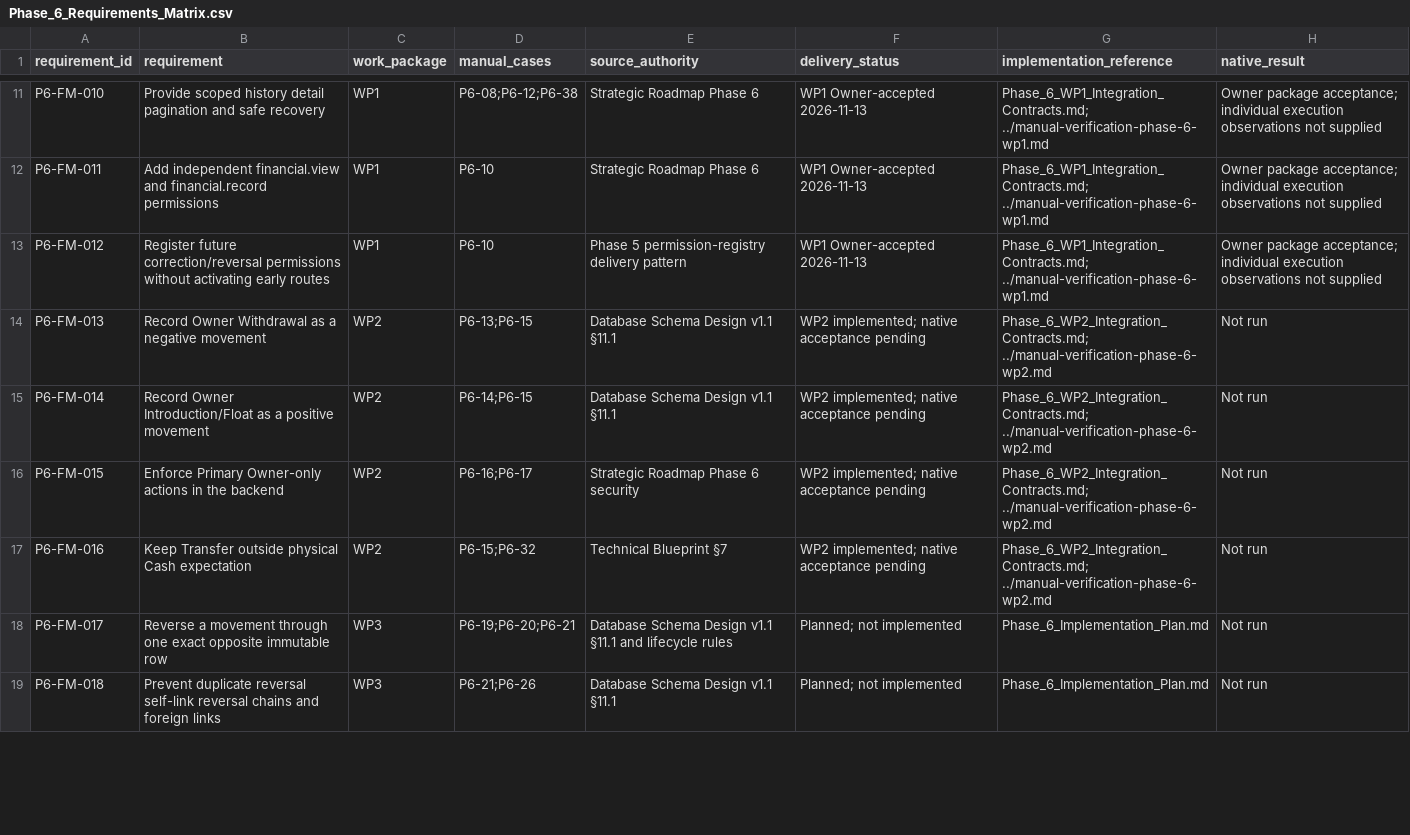
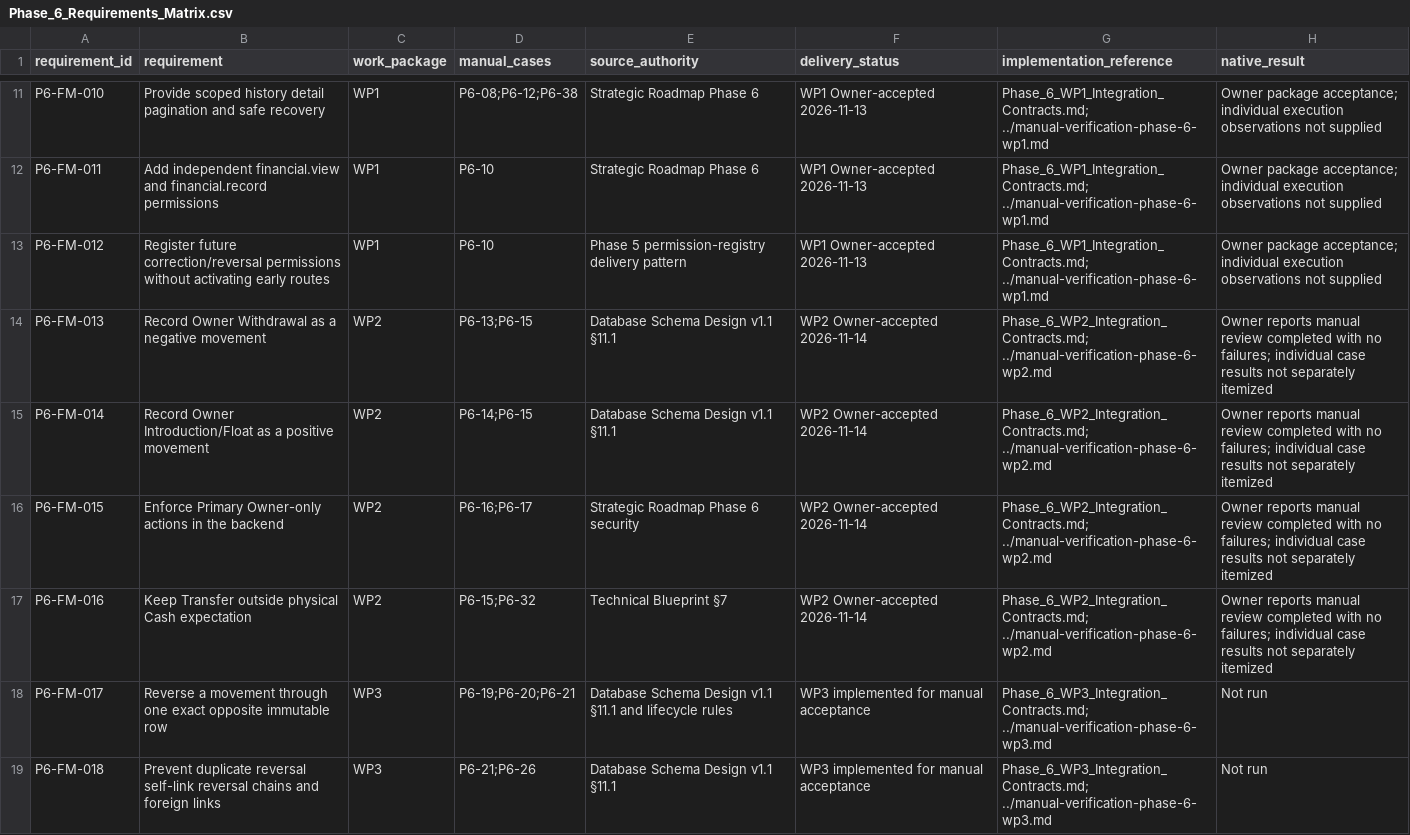
Before and after one commit to Al-siddiq/DawaTrack, a CSV file: docs/Phase-6/Phase_6_Requirements_Matrix.csv, drawn as a sheet; only a part is shown, gaps mark what is left out; the diff covers the shown part only.

Commit message:
Implement Phase 6 WP3 protected reversal and correction

```diff
--- a/docs/Phase-6/Phase_6_Requirements_Matrix.csv
+++ b/docs/Phase-6/Phase_6_Requirements_Matrix.csv
@@ -13,7 +13,7 @@ P6-FM-011,Add independent financial.view and financial.record permissions,WP1,P6
 P6-FM-012,Register future correction/reversal permissions without activating early routes,WP1,P6-10,Phase 5 permission-registry delivery pattern,WP1 Owner-accepted 2026-11-13,Phase_6_WP1_Integration_Contracts.md; ../manual-verification-phase-6-wp1.md,Owner package acceptance; individual execution observations not supplied
-P6-FM-013,Record Owner Withdrawal as a negative movement,WP2,P6-13;P6-15,Database Schema Design v1.1 §11.1,WP2 implemented; native acceptance pending,Phase_6_WP2_Integration_Contracts.md; ../manual-verification-phase-6-wp2.md,Not run
-P6-FM-014,Record Owner Introduction/Float as a positive movement,WP2,P6-14;P6-15,Database Schema Design v1.1 §11.1,WP2 implemented; native acceptance pending,Phase_6_WP2_Integration_Contracts.md; ../manual-verification-phase-6-wp2.md,Not run
-P6-FM-015,Enforce Primary Owner-only actions in the backend,WP2,P6-16;P6-17,Strategic Roadmap Phase 6 security,WP2 implemented; native acceptance pending,Phase_6_WP2_Integration_Contracts.md; ../manual-verification-phase-6-wp2.md,Not run
-P6-FM-016,Keep Transfer outside physical Cash expectation,WP2,P6-15;P6-32,Technical Blueprint §7,WP2 implemented; native acceptance pending,Phase_6_WP2_Integration_Contracts.md; ../manual-verification-phase-6-wp2.md,Not run
-P6-FM-017,Reverse a movement through one exact opposite immutable row,WP3,P6-19;P6-20;P6-21,Database Schema Design v1.1 §11.1 and lifecycle rules,Planned; not implemented,Phase_6_Implementation_Plan.md,Not run
-P6-FM-018,Prevent duplicate reversal self-link reversal chains and foreign links,WP3,P6-21;P6-26,Database Schema Design v1.1 §11.1,Planned; not implemented,Phase_6_Implementation_Plan.md,Not run
+P6-FM-013,Record Owner Withdrawal as a negative movement,WP2,P6-13;P6-15,Database Schema Design v1.1 §11.1,WP2 Owner-accepted 2026-11-14,Phase_6_WP2_Integration_Contracts.md; ../manual-verification-phase-6-wp2.md,Owner reports manual review completed with no failures; individual case results not separately itemized
+P6-FM-014,Record Owner Introduction/Float as a positive movement,WP2,P6-14;P6-15,Database Schema Design v1.1 §11.1,WP2 Owner-accepted 2026-11-14,Phase_6_WP2_Integration_Contracts.md; ../manual-verification-phase-6-wp2.md,Owner reports manual review completed with no failures; individual case results not separately itemized
+P6-FM-015,Enforce Primary Owner-only actions in the backend,WP2,P6-16;P6-17,Strategic Roadmap Phase 6 security,WP2 Owner-accepted 2026-11-14,Phase_6_WP2_Integration_Contracts.md; ../manual-verification-phase-6-wp2.md,Owner reports manual review completed with no failures; individual case results not separately itemized
+P6-FM-016,Keep Transfer outside physical Cash expectation,WP2,P6-15;P6-32,Technical Blueprint §7,WP2 Owner-accepted 2026-11-14,Phase_6_WP2_Integration_Contracts.md; ../manual-verification-phase-6-wp2.md,Owner reports manual review completed with no failures; individual case results not separately itemized
+P6-FM-017,Reverse a movement through one exact opposite immutable row,WP3,P6-19;P6-20;P6-21,Database Schema Design v1.1 §11.1 and lifecycle rules,WP3 implemented for manual acceptance,Phase_6_WP3_Integration_Contracts.md; ../manual-verification-phase-6-wp3.md,Not run
+P6-FM-018,Prevent duplicate reversal self-link reversal chains and foreign links,WP3,P6-21;P6-26,Database Schema Design v1.1 §11.1,WP3 implemented for manual acceptance,Phase_6_WP3_Integration_Contracts.md; ../manual-verification-phase-6-wp3.md,Not run
```
Also changed, not shown: 16 edited cells elsewhere in this file, 26 other files.
